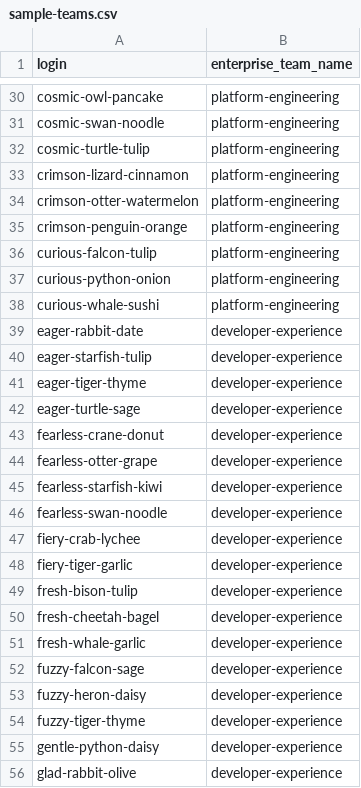
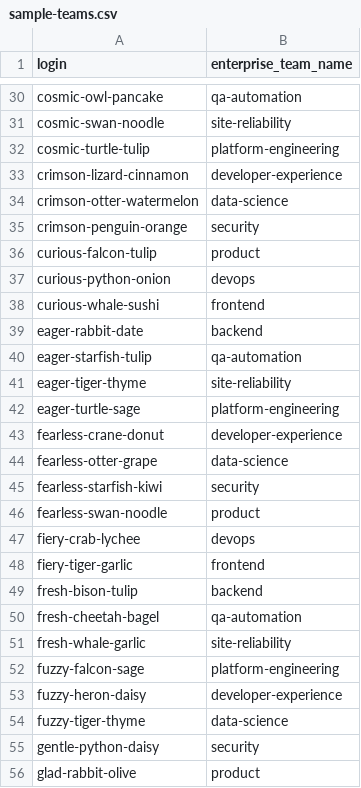
Before and after one commit to abirismyname/copilot-user-level-statistics-viewer, a CSV file: public/data/sample-teams.csv, drawn as a sheet; only a part is shown, gaps mark what is left out; the diff covers the shown part only; the diff names each change by its address in the sheet, - before the commit and + after, or states it on an @@ line.

```diff
--- a/public/data/sample-teams.csv
+++ b/public/data/sample-teams.csv
-B30 (enterprise_team_name): platform-engineering
+B30 (enterprise_team_name): qa-automation
-B31 (enterprise_team_name): platform-engineering
+B31 (enterprise_team_name): site-reliability
-B33 (enterprise_team_name): platform-engineering
+B33 (enterprise_team_name): developer-experience
-B34 (enterprise_team_name): platform-engineering
+B34 (enterprise_team_name): data-science
-B35 (enterprise_team_name): platform-engineering
+B35 (enterprise_team_name): security
-B36 (enterprise_team_name): platform-engineering
+B36 (enterprise_team_name): product
-B37 (enterprise_team_name): platform-engineering
+B37 (enterprise_team_name): devops
-B38 (enterprise_team_name): platform-engineering
+B38 (enterprise_team_name): frontend
-B39 (enterprise_team_name): developer-experience
+B39 (enterprise_team_name): backend
-B40 (enterprise_team_name): developer-experience
+B40 (enterprise_team_name): qa-automation
-B41 (enterprise_team_name): developer-experience
+B41 (enterprise_team_name): site-reliability
-B42 (enterprise_team_name): developer-experience
+B42 (enterprise_team_name): platform-engineering
-B44 (enterprise_team_name): developer-experience
+B44 (enterprise_team_name): data-science
-B45 (enterprise_team_name): developer-experience
+B45 (enterprise_team_name): security
-B46 (enterprise_team_name): developer-experience
+B46 (enterprise_team_name): product
-B47 (enterprise_team_name): developer-experience
+B47 (enterprise_team_name): devops
-B48 (enterprise_team_name): developer-experience
+B48 (enterprise_team_name): frontend
-B49 (enterprise_team_name): developer-experience
+B49 (enterprise_team_name): backend
-B50 (enterprise_team_name): developer-experience
+B50 (enterprise_team_name): qa-automation
-B51 (enterprise_team_name): developer-experience
+B51 (enterprise_team_name): site-reliability
-B52 (enterprise_team_name): developer-experience
+B52 (enterprise_team_name): platform-engineering
-B54 (enterprise_team_name): developer-experience
+B54 (enterprise_team_name): data-science
-B55 (enterprise_team_name): developer-experience
+B55 (enterprise_team_name): security
-B56 (enterprise_team_name): developer-experience
+B56 (enterprise_team_name): product
```
Also changed, not shown: 9 added rows and 127 edited cells elsewhere in this file, 3 other files.
